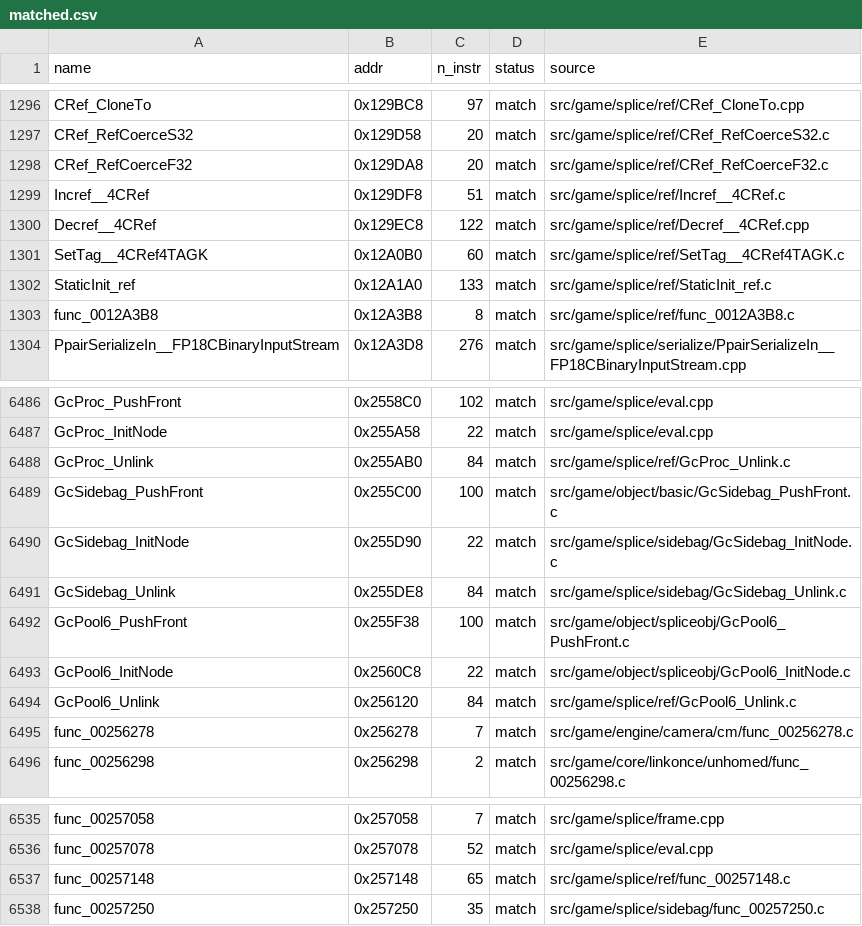
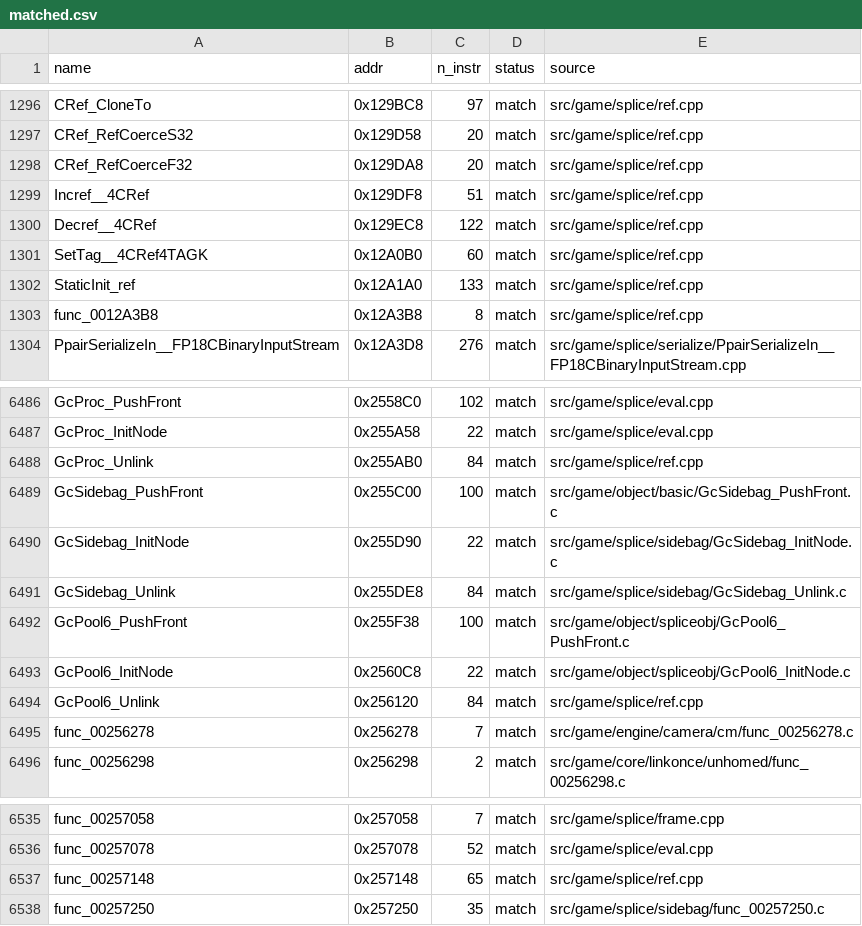
Before and after one commit to brc7/sly2-decomp, a CSV file: config/matched.csv, drawn as a sheet; only a part is shown, gaps mark what is left out; the diff covers the shown part only; the diff names each change by its address in the sheet, - before the commit and + after, or states it on an @@ line.

```diff
--- a/config/matched.csv
+++ b/config/matched.csv
-E1296 (source): src/game/splice/ref/CRef_CloneTo.cpp
+E1296 (source): src/game/splice/ref.cpp
-E1297 (source): src/game/splice/ref/CRef_RefCoerceS32.c
+E1297 (source): src/game/splice/ref.cpp
-E1298 (source): src/game/splice/ref/CRef_RefCoerceF32.c
+E1298 (source): src/game/splice/ref.cpp
-E1299 (source): src/game/splice/ref/Incref__4CRef.c
+E1299 (source): src/game/splice/ref.cpp
-E1300 (source): src/game/splice/ref/Decref__4CRef.cpp
+E1300 (source): src/game/splice/ref.cpp
-E1301 (source): src/game/splice/ref/SetTag__4CRef4TAGK.c
+E1301 (source): src/game/splice/ref.cpp
-E1302 (source): src/game/splice/ref/StaticInit_ref.c
+E1302 (source): src/game/splice/ref.cpp
-E1303 (source): src/game/splice/ref/func_0012A3B8.c
+E1303 (source): src/game/splice/ref.cpp
-E6488 (source): src/game/splice/ref/GcProc_Unlink.c
+E6488 (source): src/game/splice/ref.cpp
-E6494 (source): src/game/splice/ref/GcPool6_Unlink.c
+E6494 (source): src/game/splice/ref.cpp
-E6537 (source): src/game/splice/ref/func_00257148.c
+E6537 (source): src/game/splice/ref.cpp
```
Also changed, not shown: 27 edited cells elsewhere in this file, 43 other files.
